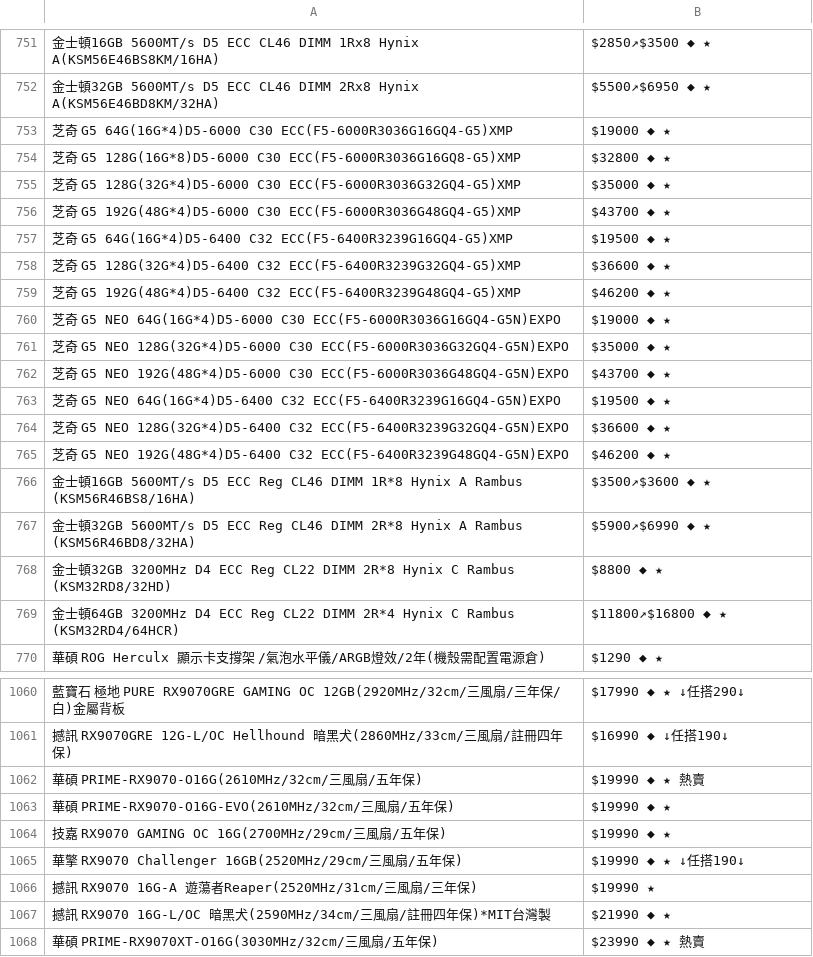
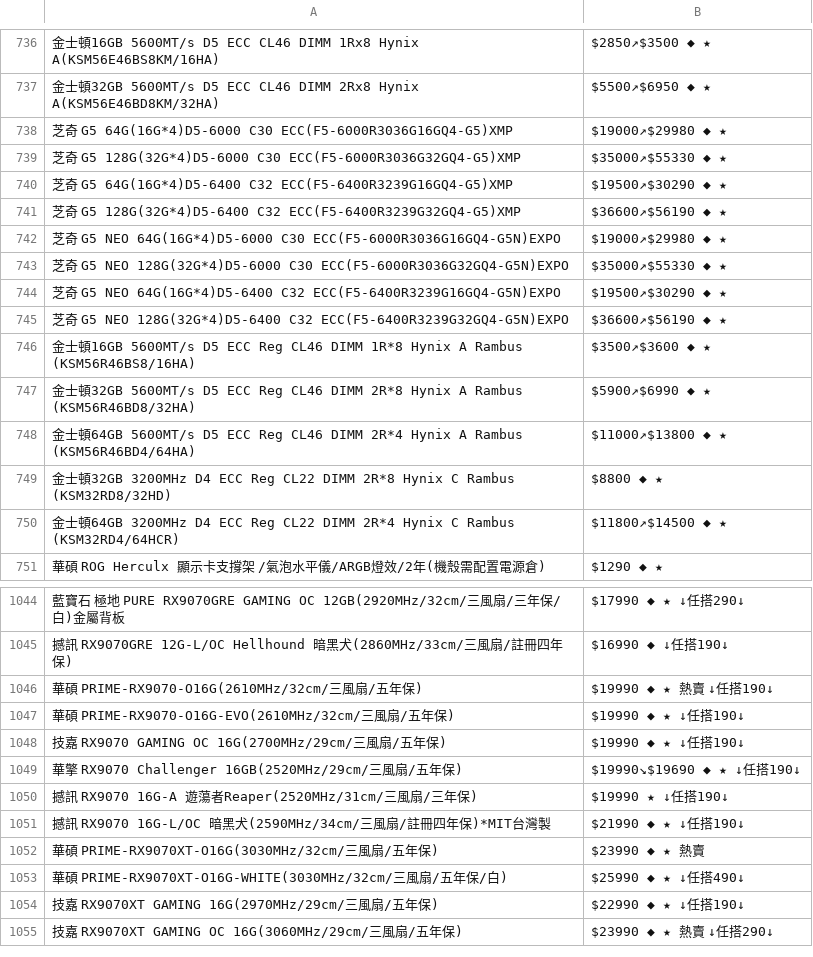
Before and after one commit to suouwang/ops_mid, a CSV file: api.csv, drawn as a sheet; only a part is shown, gaps mark what is left out; the shorter side is filled out with more unchanged rows; removed rows and columns are numbered as before the commit, all else as after; the diff covers the shown part only; the diff names each change by its address in the sheet, - before the commit and + after, or states it on an @@ line.

```diff
--- a/api.csv
+++ b/api.csv
-B738: $19000 ◆ ★
+B738: $19000↗$29980 ◆ ★
-row 754: 芝奇 G5 128G(16G*8)D5-6000 C30 ECC(F5-6000R3036G16GQ8-G5)XMP | $32800 ◆ ★
-B739: $35000 ◆ ★
+B739: $35000↗$55330 ◆ ★
-row 756: 芝奇 G5 192G(48G*4)D5-6000 C30 ECC(F5-6000R3036G48GQ4-G5)XMP | $43700 ◆ ★
-B740: $19500 ◆ ★
+B740: $19500↗$30290 ◆ ★
-B741: $36600 ◆ ★
+B741: $36600↗$56190 ◆ ★
-row 759: 芝奇 G5 192G(48G*4)D5-6400 C32 ECC(F5-6400R3239G48GQ4-G5)XMP | $46200 ◆ ★
-B742: $19000 ◆ ★
+B742: $19000↗$29980 ◆ ★
-B743: $35000 ◆ ★
+B743: $35000↗$55330 ◆ ★
-row 762: 芝奇 G5 NEO 192G(48G*4)D5-6000 C30 ECC(F5-6000R3036G48GQ4-G5N)EXPO | $43700 ◆ ★
-B744: $19500 ◆ ★
+B744: $19500↗$30290 ◆ ★
-B745: $36600 ◆ ★
+B745: $36600↗$56190 ◆ ★
-row 765: 芝奇 G5 NEO 192G(48G*4)D5-6400 C32 ECC(F5-6400R3239G48GQ4-G5N)EXPO | $46200 ◆ ★
+row 748: 金士頓64GB 5600MT/s D5 ECC Reg CL46 DIMM 2R*4 Hynix A Rambus (KSM56R46BD4/64HA) | $11000↗$13800 ◆ ★
-B750: $11800↗$16800 ◆ ★
+B750: $11800↗$14500 ◆ ★
-B1046: $19990 ◆ ★ 熱賣
+B1046: $19990 ◆ ★ 熱賣 ↓任搭190↓
-B1047:B1048: $19990 ◆ ★
+B1047:B1048: $19990 ◆ ★ ↓任搭190↓
-B1049: $19990 ◆ ★ ↓任搭190↓
+B1049: $19990↘$19690 ◆ ★ ↓任搭190↓
-B1050: $19990 ★
+B1050: $19990 ★ ↓任搭190↓
-B1051: $21990 ◆ ★
+B1051: $21990 ◆ ★ ↓任搭190↓
```
Also changed, not shown: 10 added rows, 21 removed rows and 31 edited cells elsewhere in this file, 1 other file.
